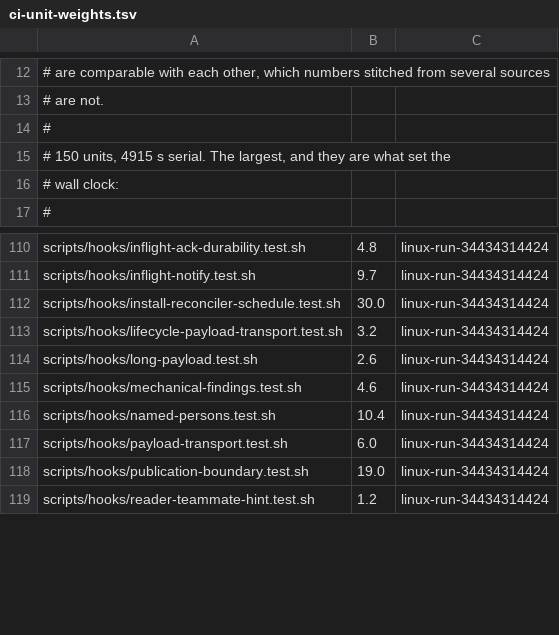
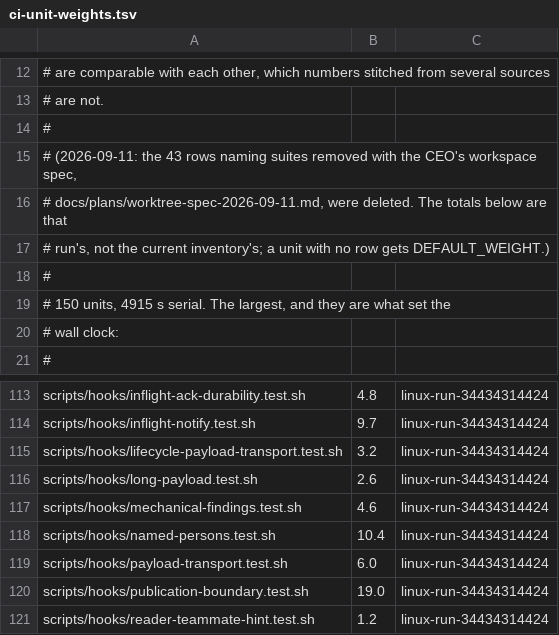
Before and after one commit to WebDevBooster/richos, a TSV file: engine/scripts/lib/ci-unit-weights.tsv, drawn as a sheet; only a part is shown, gaps mark what is left out; removed rows and columns are numbered as before the commit, all else as after; the diff covers the shown part only; the diff names each change by its address in the sheet, - before the commit and + after, or states it on an @@ line.

Commit message:
CI weights: drop the 43 rows for suites removed with the workspace spec

```diff
--- a/engine/scripts/lib/ci-unit-weights.tsv
+++ b/engine/scripts/lib/ci-unit-weights.tsv
+row 15: # (2026-09-11: the 43 rows naming suites removed with the CEO's workspace spec,
+row 16: # docs/plans/worktree-spec-2026-09-11.md, were deleted. The totals below are that
+row 17: # run's, not the current inventory's; a unit with no row gets DEFAULT_WEIGHT.)
+row 18: #
-row 112: scripts/hooks/install-reconciler-schedule.test.sh | 30.0 | linux-run-34434314424
```
Also changed, not shown: 42 removed rows elsewhere in this file.
